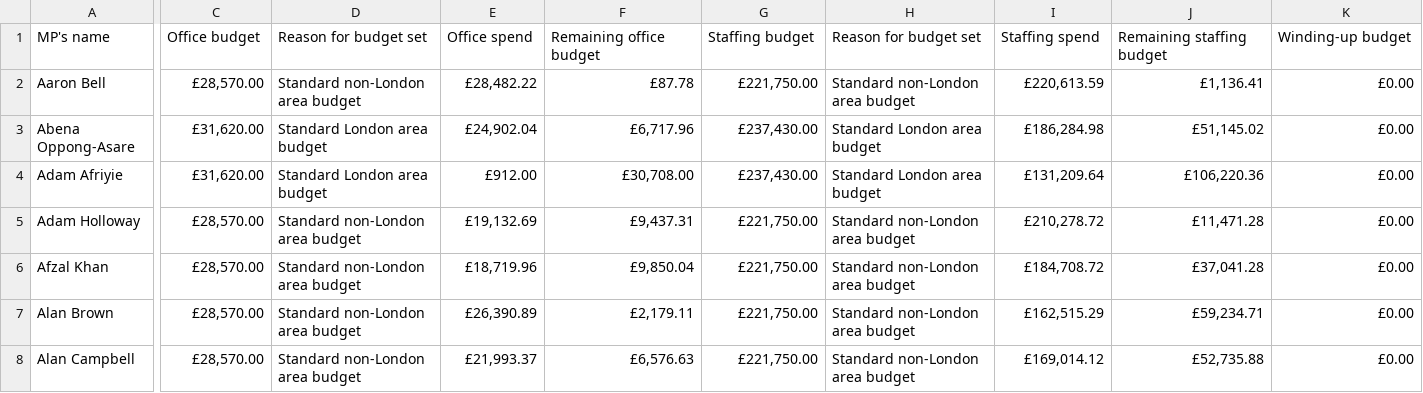
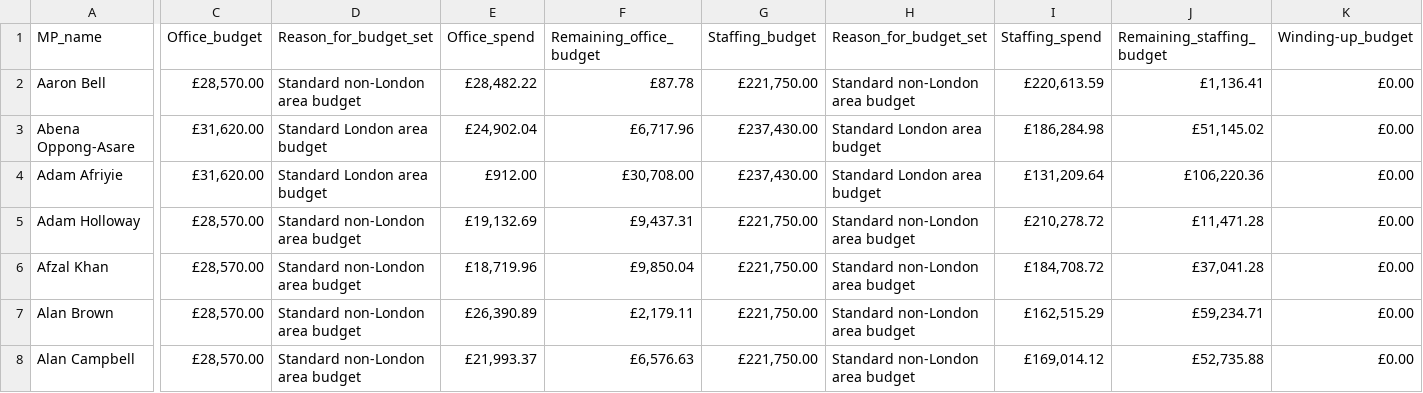
Before and after one commit to mattpike11/ipsa-total, a CSV file: data/totalSpend_22_23.csv, drawn as a sheet; only a part is shown, gaps mark what is left out; the diff covers the shown part only; the diff names each change by its address in the sheet, - before the commit and + after, or states it on an @@ line.

Commit message:
total_exp

```diff
--- a/data/totalSpend_22_23.csv
+++ b/data/totalSpend_22_23.csv
-A1: MP's name
+A1: MP_name
-C1: Office budget
+C1: Office_budget
-D1: Reason for budget set
+D1: Reason_for_budget_set
-E1: Office spend
+E1: Office_spend
-F1: Remaining office budget
+F1: Remaining_office_budget
-G1: Staffing budget
+G1: Staffing_budget
-H1: Reason for budget set
+H1: Reason_for_budget_set
-I1: Staffing spend
+I1: Staffing_spend
-J1: Remaining staffing budget
+J1: Remaining_staffing_budget
-K1: Winding-up budget
+K1: Winding-up_budget
```
Also changed, not shown: 9 edited cells elsewhere in this file, 3 other files.
